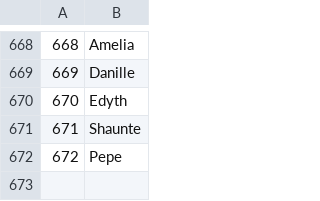
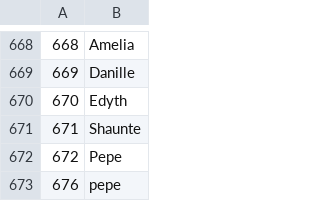
Before and after one commit to Aitorpm/mahoutProject, a CSV file: src/main/input/nombres.csv, drawn as a sheet; only a part is shown, gaps mark what is left out.

```diff
--- a/src/main/input/nombres.csv
+++ b/src/main/input/nombres.csv
@@ -672 +672,2 @@
 672,Pepe
+676,pepe
```
Also changed, not shown: src/main/input/movies.csv, 3 other files.
